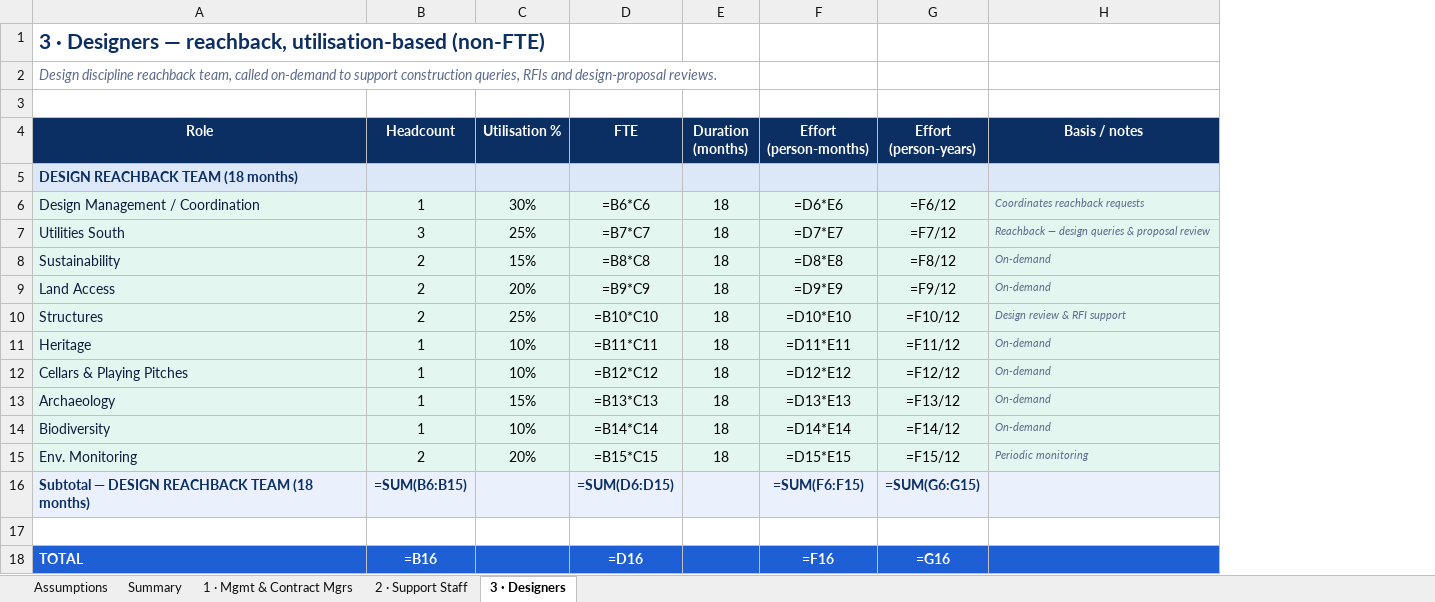
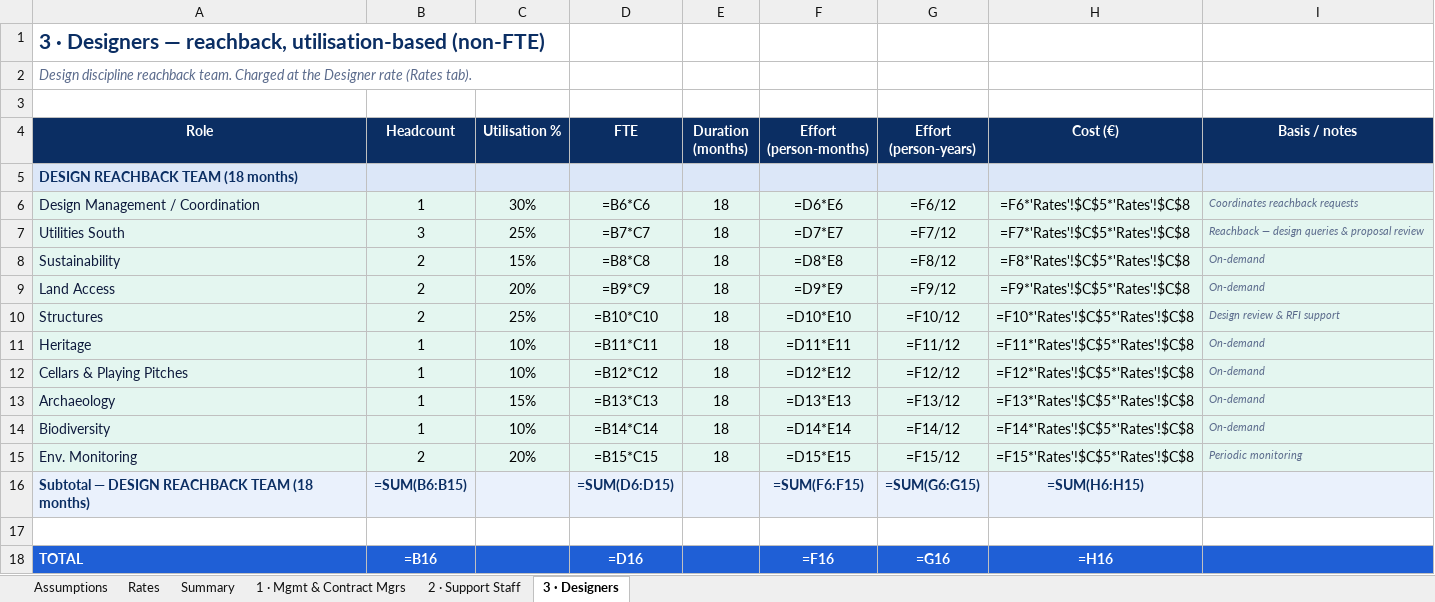
Before and after one commit to henrycorcoran1-boop/phd-tracker, an Excel workbook: org-chart/AWDS_Construction_Stage_FTE_Model.xlsx, sheet 3 · Designers, drawn as a sheet; values as stored, in another font and other column widths than the file's, no borders; formulas without a stored value are shown as written; the diff names each change by its address in the sheet, - before the commit and + after, or states it on an @@ line.

```diff
--- a/org-chart/AWDS_Construction_Stage_FTE_Model.xlsx (sheet 3 · Designers)
+++ b/org-chart/AWDS_Construction_Stage_FTE_Model.xlsx (sheet 3 · Designers)
+sheet tab: Rates
+column H (Cost (€)), rows 6-18: =F6*'Rates'!$C$5*'Rates'!$C$8 | =F7*'Rates'!$C$5*'Rates'!$C$8 | =F8*'Rates'!$C$5*'Rates'!$C$8 | =F9*'Rates'!$C$5*'Rates'!$C$8 | =F10*'Rates'!$C$5*'Rates'!$C$8 | =F11*'Rates'!$C$5*'Rates'!$C$8 | =F12*'Rates'!$C$5*'Rates'!$C$8 | =F13*'Rates'!$C$5*'Rates'!$C$8 | =F14*'Rates'!$C$5*'Rates'!$C$8 | =F15*'Rates'!$C$5*'Rates'!$C$8 | =SUM(H6:H15) |  | =H16
-A2 (Role): …discipline reachback team, called on-demand to support construction queries, RFIs and design-proposal reviews.
+A2 (Role): …discipline reachback team. Charged at the Designer rate (Rates tab).
```
Also changed, not shown: sheet Assumptions, sheet Summary, sheet 1 · Mgmt & Contract Mgrs, sheet 2 · Support Staff, 1 other file.
